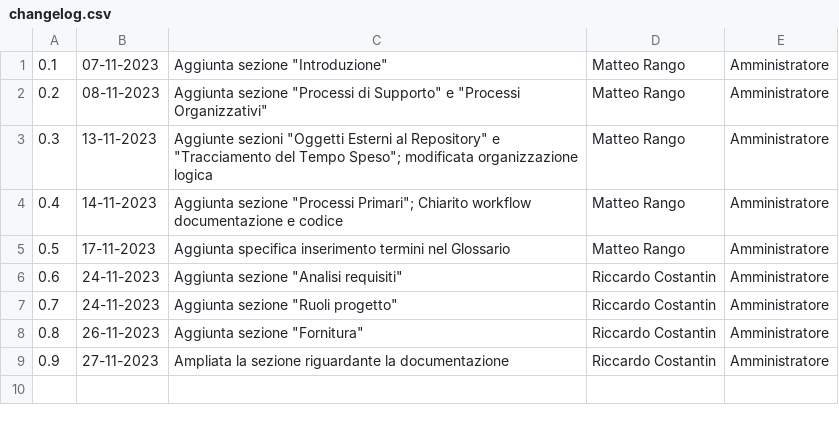
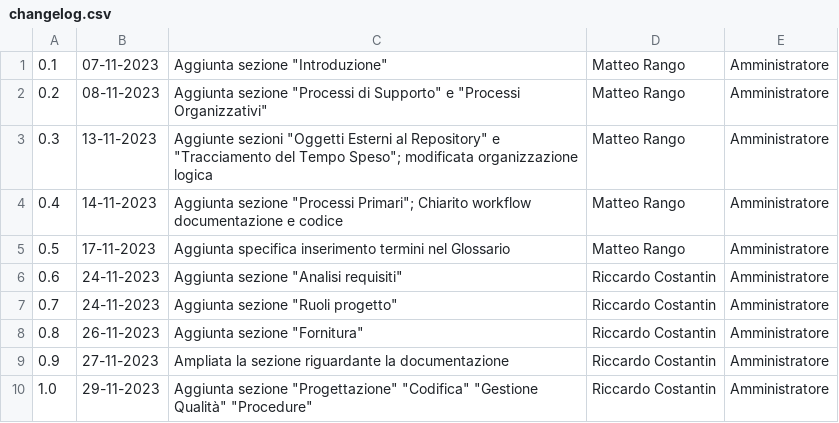
Before and after one commit to SWATEngineering/Docs, a CSV file: src/2_RTB/NormeDiProgetto/changelog.csv, drawn as a sheet; the diff names each change by its address in the sheet, - before the commit and + after, or states it on an @@ line.

Commit message:
Sezione Progettazione, Codifica, Gestione qualità, Procedure (#87)

```diff
--- a/src/2_RTB/NormeDiProgetto/changelog.csv
+++ b/src/2_RTB/NormeDiProgetto/changelog.csv
+row 10: 1.0 | 29-11-2023 | Aggiunta sezione "Progettazione" "Codifica" "Gestione Qualità" "Procedure" | Riccardo Costantin | Amministratore
```
Also changed, not shown: 1 other file.
